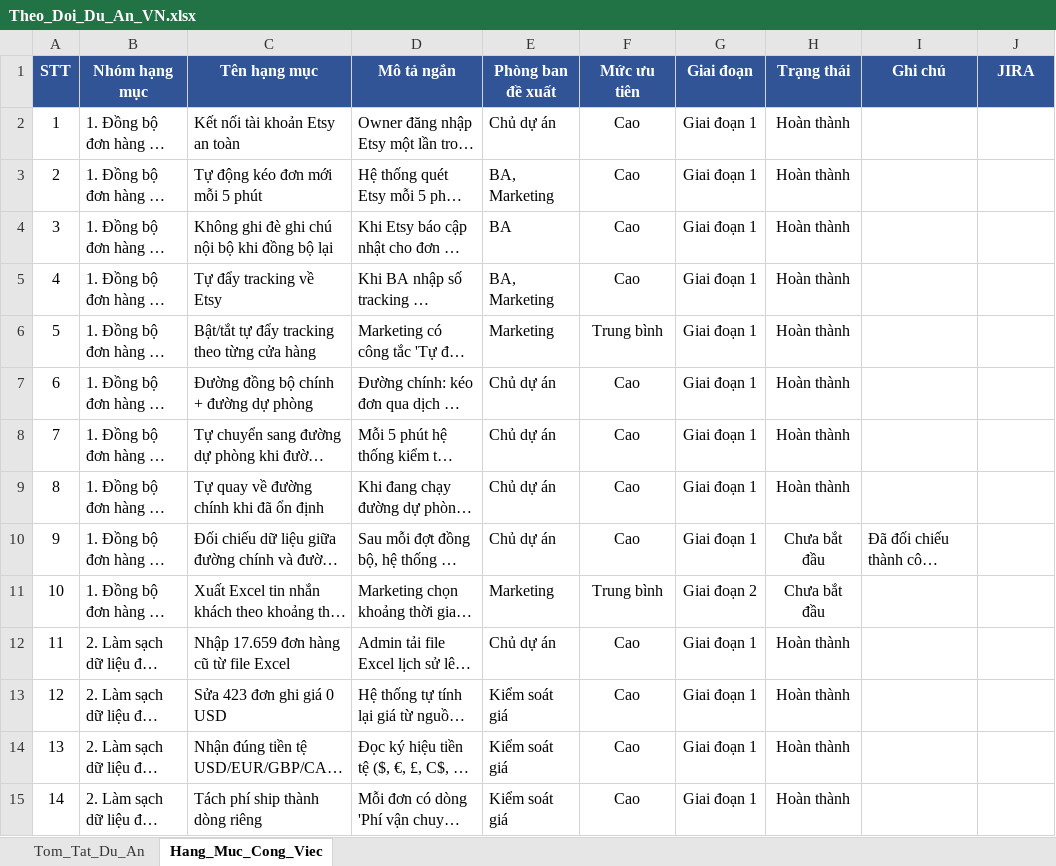
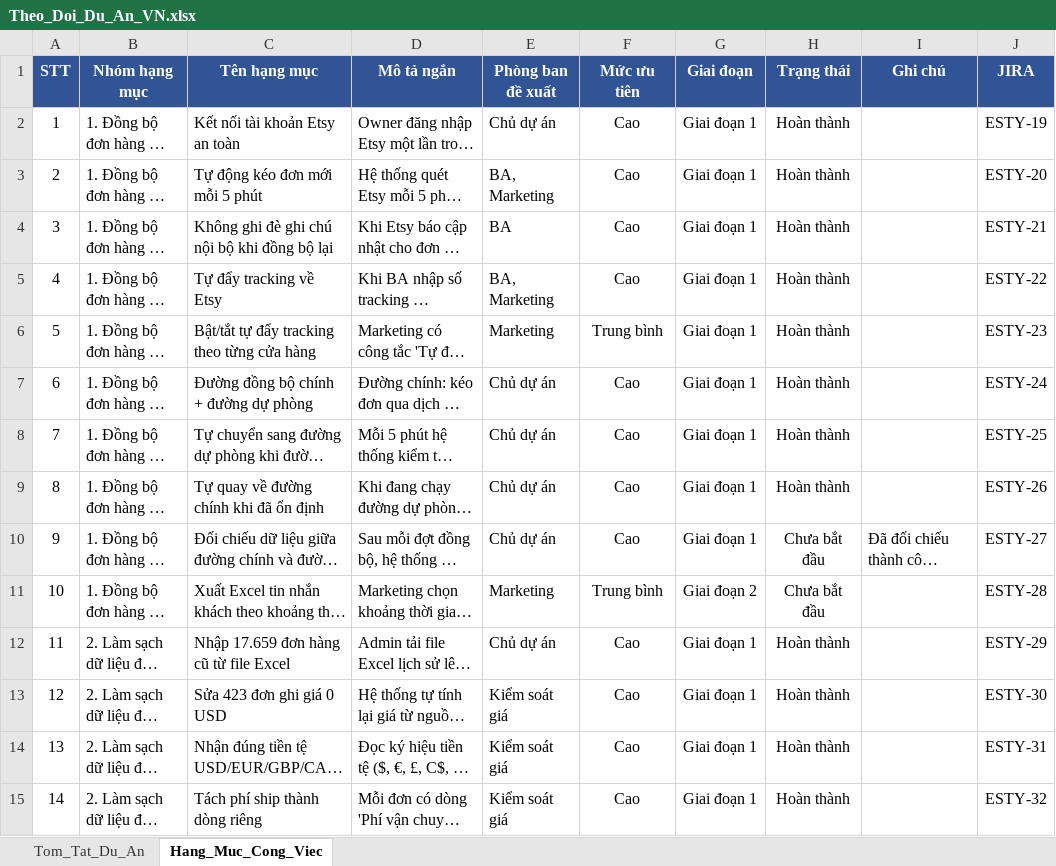
Before and after one commit to baoha-erptek/odoo, an Excel workbook: specs/006-master-plan/deliverables/Theo_Doi_Du_An_VN.xlsx, sheet Hang_Muc_Cong_Viec, drawn as a sheet; only a part is shown; long unchanged cells end in …; values as stored, in another font and other column widths than the file's, no borders; conditional formats not drawn; the diff covers the shown part only; the diff names each change by its address in the sheet, - before the commit and + after, or states it on an @@ line.

Commit message:
[mp006] docs: sync 100 owner items to JIRA (12 epics + 100 stories)
JIRA topology mirrors xlsx structure:
- 12 Epics (one per Nhóm hạng mục group): ESTY-7..ESTY-18
- 100 Stories (one per row, parent-linked to its group epic): ESTY-19..ESTY-118
- Status synced: 58 Hoàn thành -> JIRA Done, 42 Chưa bắt đầu -> JIRA To Do
- xlsx column J back-filled with all 100 story keys

New deliverables:
- jira_sync.py: idempotent sync helper (direct JIRA REST v3, sleep-throttled)
- epic_key_map.json: nhom -> epic key mapping (skips already-pushed on re-run)
- jira_keys.json: ten_ngan -> story key mapping (loaded by build_owner_docs)

Re-running jira_sync.py is safe: skips entries already in epic_key_map /
jira_keys / draft frontmatter.

```diff
--- a/specs/006-master-plan/deliverables/Theo_Doi_Du_An_VN.xlsx (sheet Hang_Muc_Cong_Viec)
+++ b/specs/006-master-plan/deliverables/Theo_Doi_Du_An_VN.xlsx (sheet Hang_Muc_Cong_Viec)
-J2 (JIRA): (empty)
+J2 (JIRA): ESTY-19
-J3 (JIRA): (empty)
+J3 (JIRA): ESTY-20
-J4 (JIRA): (empty)
+J4 (JIRA): ESTY-21
-J5 (JIRA): (empty)
+J5 (JIRA): ESTY-22
-J6 (JIRA): (empty)
+J6 (JIRA): ESTY-23
-J7 (JIRA): (empty)
+J7 (JIRA): ESTY-24
-J8 (JIRA): (empty)
+J8 (JIRA): ESTY-25
-J9 (JIRA): (empty)
+J9 (JIRA): ESTY-26
-J10 (JIRA): (empty)
+J10 (JIRA): ESTY-27
-J11 (JIRA): (empty)
+J11 (JIRA): ESTY-28
-J12 (JIRA): (empty)
+J12 (JIRA): ESTY-29
-J13 (JIRA): (empty)
+J13 (JIRA): ESTY-30
-J14 (JIRA): (empty)
+J14 (JIRA): ESTY-31
-J15 (JIRA): (empty)
+J15 (JIRA): ESTY-32
```
Also changed, not shown: 86 edited cells elsewhere in this sheet, 4 other files.
